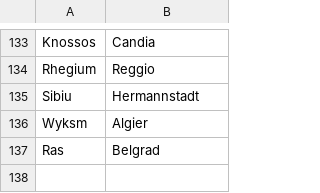
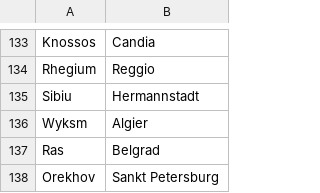
Before and after one commit to crossCiv4/DoC-Cross-Overhaul, a CSV file: Assets/Maps/Translations/German.csv, drawn as a sheet; only a part is shown, gaps mark what is left out.

```diff
--- a/Assets/Maps/Translations/German.csv
+++ b/Assets/Maps/Translations/German.csv
@@ -137 +137,2 @@ Wyksm,Algier
 Ras,Belgrad
+Orekhov,Sankt Petersburg
```
Also changed, not shown: Assets/Maps/Translations/English.csv, Assets/Maps/Translations/Russian.csv, 6 other files.
